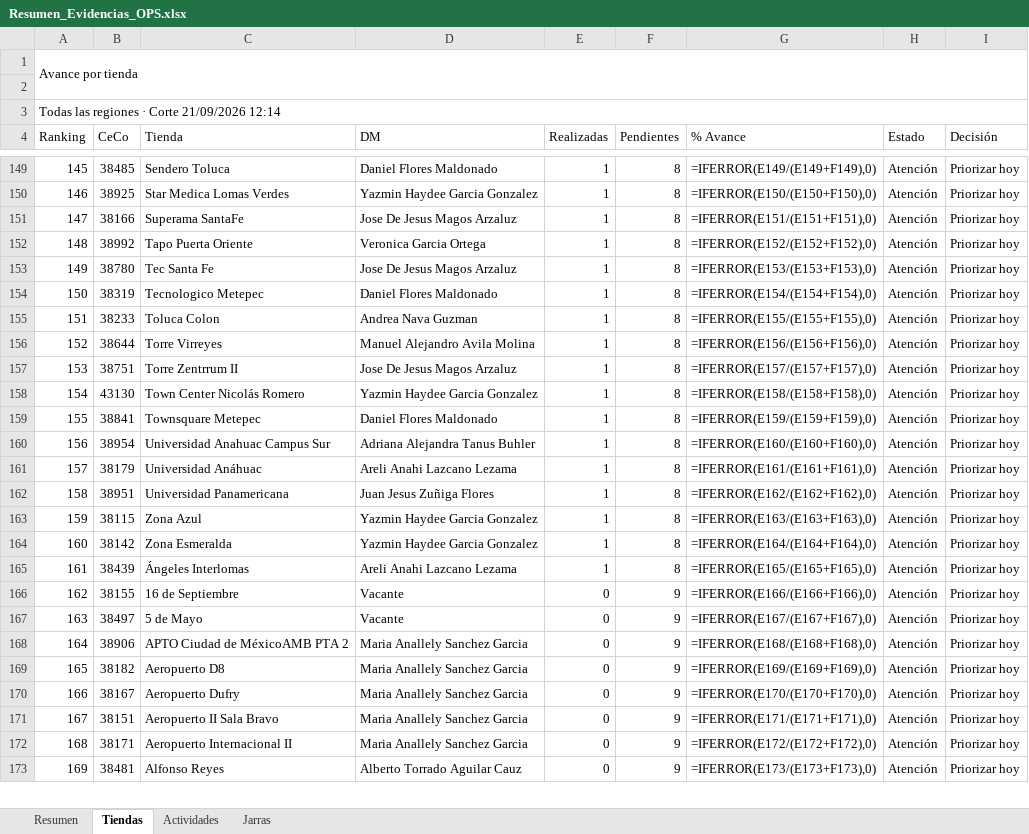
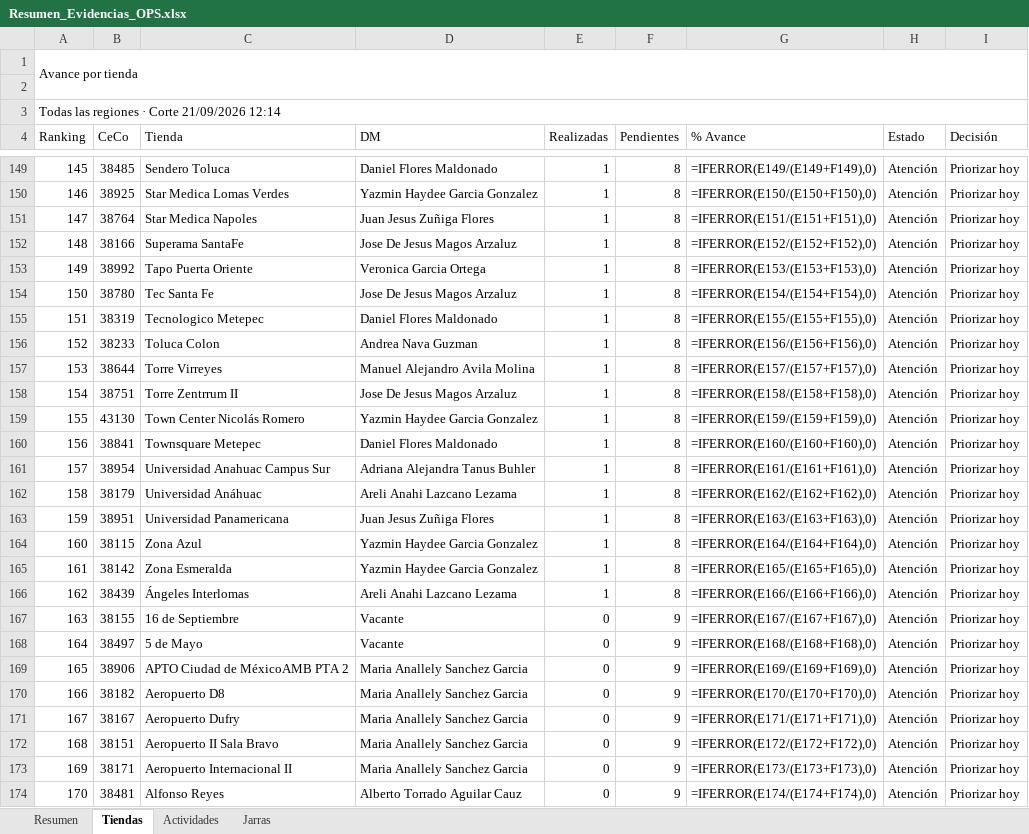
Before and after one commit to sbx-mex/Sistemas_Evidencias_Ops, an Excel workbook: exports/Resumen_Evidencias_OPS.xlsx, sheet Tiendas, drawn as a sheet; only a part is shown, gaps mark what is left out; values as stored, in another font and other column widths than the file's, no cell formats; formulas without a stored value are shown as written; conditional formats not drawn; addresses are those after the commit; the diff covers the shown part only; the diff names each change by its address in the sheet, - before the commit and + after, or states it on an @@ line.

```diff
--- a/exports/Resumen_Evidencias_OPS.xlsx (sheet Tiendas)
+++ b/exports/Resumen_Evidencias_OPS.xlsx (sheet Tiendas)
@@ column A (Ranking) renumbered between rows 27 and 326 @@
+row 151: 147 | 38764 | Star Medica Napoles | Juan Jesus Zuñiga Flores | 1 | 8 | =IFERROR(E151/(E151+F151),0) | Atención | Priorizar hoy
-G152 (% Avance): =IFERROR(E151/(E151+F151),0)
+G152 (% Avance): =IFERROR(E152/(E152+F152),0)
-G153 (% Avance): =IFERROR(E152/(E152+F152),0)
+G153 (% Avance): =IFERROR(E153/(E153+F153),0)
-G154 (% Avance): =IFERROR(E153/(E153+F153),0)
+G154 (% Avance): =IFERROR(E154/(E154+F154),0)
-G155 (% Avance): =IFERROR(E154/(E154+F154),0)
+G155 (% Avance): =IFERROR(E155/(E155+F155),0)
-G156 (% Avance): =IFERROR(E155/(E155+F155),0)
+G156 (% Avance): =IFERROR(E156/(E156+F156),0)
-G157 (% Avance): =IFERROR(E156/(E156+F156),0)
+G157 (% Avance): =IFERROR(E157/(E157+F157),0)
-G158 (% Avance): =IFERROR(E157/(E157+F157),0)
+G158 (% Avance): =IFERROR(E158/(E158+F158),0)
-G159 (% Avance): =IFERROR(E158/(E158+F158),0)
+G159 (% Avance): =IFERROR(E159/(E159+F159),0)
-G160 (% Avance): =IFERROR(E159/(E159+F159),0)
+G160 (% Avance): =IFERROR(E160/(E160+F160),0)
-G161 (% Avance): =IFERROR(E160/(E160+F160),0)
+G161 (% Avance): =IFERROR(E161/(E161+F161),0)
-G162 (% Avance): =IFERROR(E161/(E161+F161),0)
+G162 (% Avance): =IFERROR(E162/(E162+F162),0)
-G163 (% Avance): =IFERROR(E162/(E162+F162),0)
+G163 (% Avance): =IFERROR(E163/(E163+F163),0)
-G164 (% Avance): =IFERROR(E163/(E163+F163),0)
+G164 (% Avance): =IFERROR(E164/(E164+F164),0)
-G165 (% Avance): =IFERROR(E164/(E164+F164),0)
+G165 (% Avance): =IFERROR(E165/(E165+F165),0)
-G166 (% Avance): =IFERROR(E165/(E165+F165),0)
+G166 (% Avance): =IFERROR(E166/(E166+F166),0)
-G167 (% Avance): =IFERROR(E166/(E166+F166),0)
+G167 (% Avance): =IFERROR(E167/(E167+F167),0)
-G168 (% Avance): =IFERROR(E167/(E167+F167),0)
+G168 (% Avance): =IFERROR(E168/(E168+F168),0)
-G169 (% Avance): =IFERROR(E168/(E168+F168),0)
+G169 (% Avance): =IFERROR(E169/(E169+F169),0)
-G170 (% Avance): =IFERROR(E169/(E169+F169),0)
+G170 (% Avance): =IFERROR(E170/(E170+F170),0)
-G171 (% Avance): =IFERROR(E170/(E170+F170),0)
+G171 (% Avance): =IFERROR(E171/(E171+F171),0)
-G172 (% Avance): =IFERROR(E171/(E171+F171),0)
+G172 (% Avance): =IFERROR(E172/(E172+F172),0)
-G173 (% Avance): =IFERROR(E172/(E172+F172),0)
+G173 (% Avance): =IFERROR(E173/(E173+F173),0)
-G174 (% Avance): =IFERROR(E173/(E173+F173),0)
+G174 (% Avance): =IFERROR(E174/(E174+F174),0)
```
Also changed, not shown: 1 added row, 2 removed rows and 161 edited cells elsewhere in this sheet, sheet Resumen, sheet Jarras, sheet Actividades, cell formats, 10 other files.
